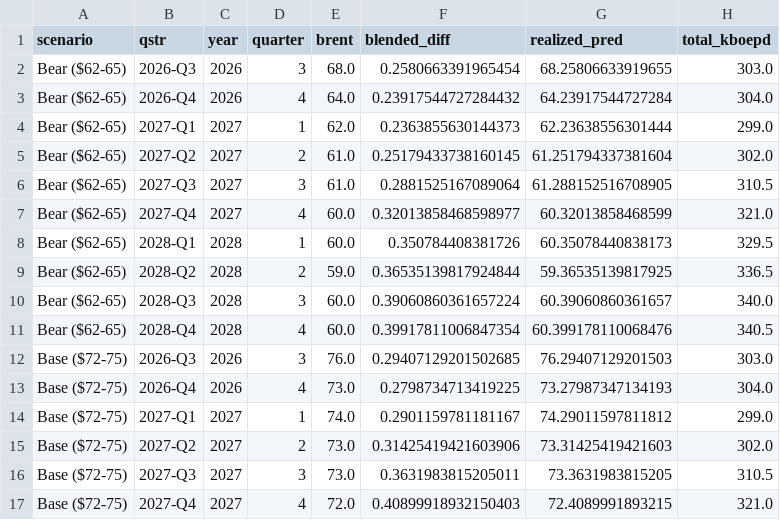
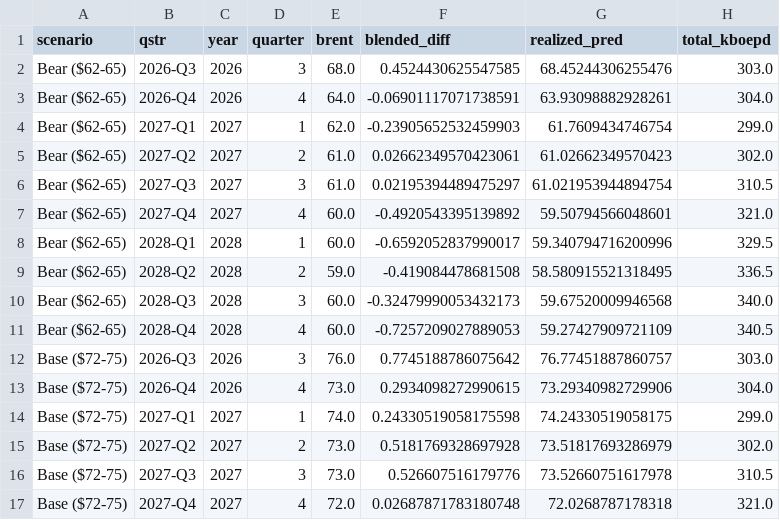
Before and after one commit to EmmaStrandenSkaar/ncs-crude-quality-model, a CSV file: data/processed/43_akrbp_forward_scenarios.csv, drawn as a sheet; only a part is shown; the diff covers the shown part only.

```diff
--- a/data/processed/43_akrbp_forward_scenarios.csv
+++ b/data/processed/43_akrbp_forward_scenarios.csv
@@ -1,17 +1,17 @@
 scenario,qstr,year,quarter,brent,blended_diff,realized_pred,total_kboepd
-Bear ($62-65),2026-Q3,2026,3,68.0,0.2580663391965454,68.25806633919655,303.0
-Bear ($62-65),2026-Q4,2026,4,64.0,0.23917544727284432,64.23917544727284,304.0
-Bear ($62-65),2027-Q1,2027,1,62.0,0.2363855630144373,62.23638556301444,299.0
-Bear ($62-65),2027-Q2,2027,2,61.0,0.25179433738160145,61.251794337381604,302.0
-Bear ($62-65),2027-Q3,2027,3,61.0,0.2881525167089064,61.288152516708905,310.5
-Bear ($62-65),2027-Q4,2027,4,60.0,0.32013858468598977,60.32013858468599,321.0
-Bear ($62-65),2028-Q1,2028,1,60.0,0.350784408381726,60.35078440838173,329.5
-Bear ($62-65),2028-Q2,2028,2,59.0,0.36535139817924844,59.36535139817925,336.5
-Bear ($62-65),2028-Q3,2028,3,60.0,0.39060860361657224,60.39060860361657,340.0
-Bear ($62-65),2028-Q4,2028,4,60.0,0.39917811006847354,60.399178110068476,340.5
-Base ($72-75),2026-Q3,2026,3,76.0,0.29407129201502685,76.29407129201503,303.0
-Base ($72-75),2026-Q4,2026,4,73.0,0.2798734713419225,73.27987347134193,304.0
-Base ($72-75),2027-Q1,2027,1,74.0,0.2901159781181167,74.29011597811812,299.0
-Base ($72-75),2027-Q2,2027,2,73.0,0.31425419421603906,73.31425419421603,302.0
-Base ($72-75),2027-Q3,2027,3,73.0,0.3631983815205011,73.3631983815205,310.5
-Base ($72-75),2027-Q4,2027,4,72.0,0.40899918932150403,72.4089991893215,321.0
+Bear ($62-65),2026-Q3,2026,3,68.0,0.4524430625547585,68.45244306255476,303.0
+Bear ($62-65),2026-Q4,2026,4,64.0,-0.06901117071738591,63.93098882928261,304.0
+Bear ($62-65),2027-Q1,2027,1,62.0,-0.23905652532459903,61.7609434746754,299.0
+Bear ($62-65),2027-Q2,2027,2,61.0,0.02662349570423061,61.02662349570423,302.0
+Bear ($62-65),2027-Q3,2027,3,61.0,0.02195394489475297,61.021953944894754,310.5
+Bear ($62-65),2027-Q4,2027,4,60.0,-0.4920543395139892,59.50794566048601,321.0
+Bear ($62-65),2028-Q1,2028,1,60.0,-0.6592052837990017,59.340794716200996,329.5
+Bear ($62-65),2028-Q2,2028,2,59.0,-0.419084478681508,58.580915521318495,336.5
+Bear ($62-65),2028-Q3,2028,3,60.0,-0.32479990053432173,59.67520009946568,340.0
+Bear ($62-65),2028-Q4,2028,4,60.0,-0.7257209027889053,59.27427909721109,340.5
+Base ($72-75),2026-Q3,2026,3,76.0,0.7745188786075642,76.77451887860757,303.0
+Base ($72-75),2026-Q4,2026,4,73.0,0.2934098272990615,73.29340982729906,304.0
+Base ($72-75),2027-Q1,2027,1,74.0,0.24330519058175598,74.24330519058175,299.0
+Base ($72-75),2027-Q2,2027,2,73.0,0.5181769328697928,73.51817693286979,302.0
+Base ($72-75),2027-Q3,2027,3,73.0,0.526607516179776,73.52660751617978,310.5
+Base ($72-75),2027-Q4,2027,4,72.0,0.02687871783180748,72.0268787178318,321.0
```
Also changed, not shown: 28 edited cells elsewhere in this file, data/processed/42_akrbp_field_breakdown.csv, data/processed/42_akrbp_quarterly_realized.csv, 21 other files.
